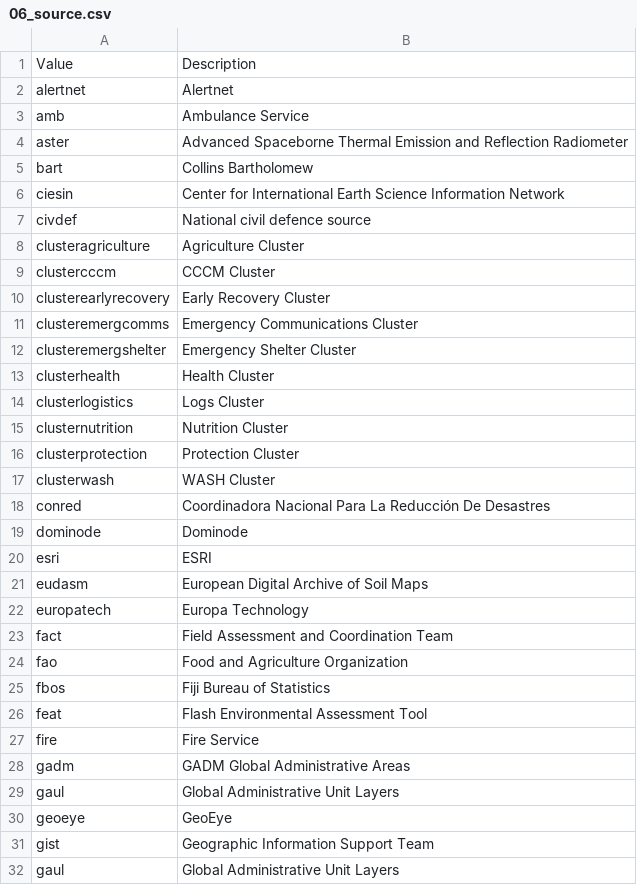
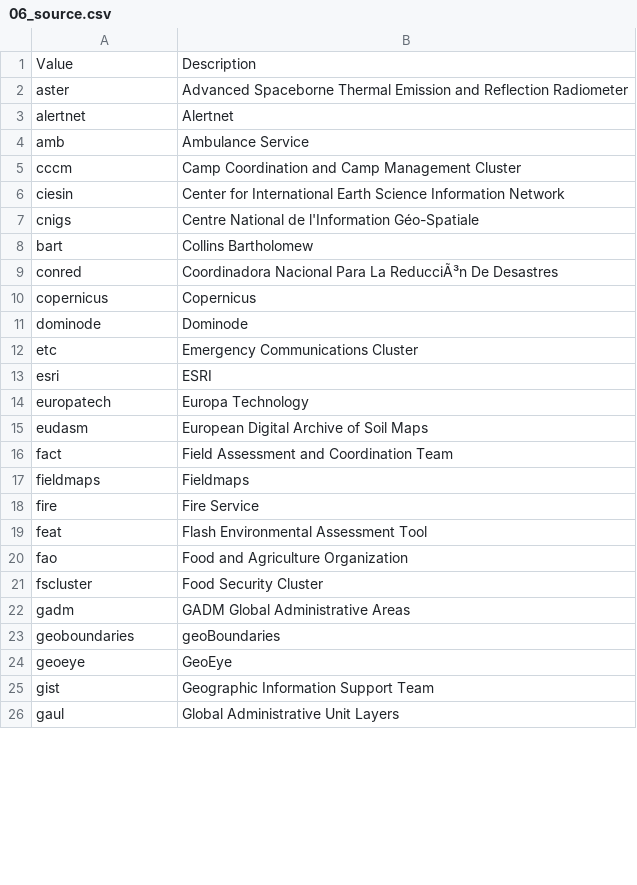
Before and after one commit to mapaction/default-crash-move-folder, a CSV file: 20YYiso3nn/GIS/2_Active_Data/200_data_name_lookup/06_source.csv, drawn as a sheet; only a part is shown; removed rows and columns are numbered as before the commit, all else as after; the diff covers the shown part only; the diff names each change by its address in the sheet, - before the commit and + after, or states it on an @@ line.

```diff
--- a/20YYiso3nn/GIS/2_Active_Data/200_data_name_lookup/06_source.csv
+++ b/20YYiso3nn/GIS/2_Active_Data/200_data_name_lookup/06_source.csv
@@ row 4 moved to row 2: aster @@
+row 5: cccm | Camp Coordination and Camp Management Cluster
+row 7: cnigs | Centre National de l'Information Géo-Spatiale
@@ row 7 moved to row 59: civdef @@
-row 8: clusteragriculture | Agriculture Cluster
-row 9: clustercccm | CCCM Cluster
-row 10: clusterearlyrecovery | Early Recovery Cluster
-row 11: clusteremergcomms | Emergency Communications Cluster
-row 12: clusteremergshelter | Emergency Shelter Cluster
-row 13: clusterhealth | Health Cluster
-row 14: clusterlogistics | Logs Cluster
-row 15: clusternutrition | Nutrition Cluster
-row 16: clusterprotection | Protection Cluster
-row 17: clusterwash | WASH Cluster
-B9: …Para La Reducción De Desastres
+B9: …Para La ReducciÃ³n De Desastres
+row 10: copernicus | Copernicus
+row 12: etc | Emergency Communications Cluster
@@ row 22 moved to row 14: europatech @@
+row 17: fieldmaps | Fieldmaps
@@ row 27 moved to row 18: fire @@
@@ row 26 moved to row 19: feat @@
-row 25: fbos | Fiji Bureau of Statistics
+row 21: fscluster | Food Security Cluster
-row 29: gaul | Global Administrative Unit Layers
+row 23: geoboundaries | geoBoundaries
```
Also changed, not shown: 20 added rows, 9 removed rows, 20 moved rows and 1 edited cell elsewhere in this file, 20YYiso3nn/GIS/2_Active_Data/200_data_name_lookup/02_category.csv, 20YYiso3nn/GIS/2_Active_Data/200_data_name_lookup/03_theme.csv, 51 other files.
